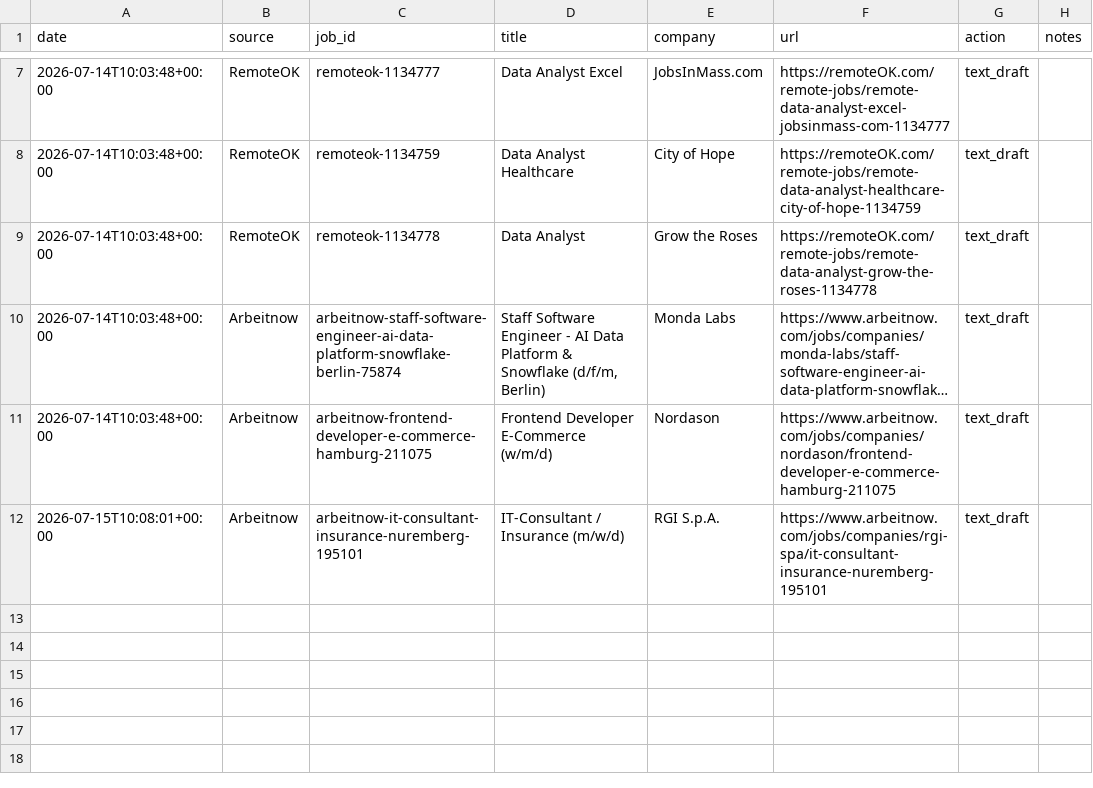
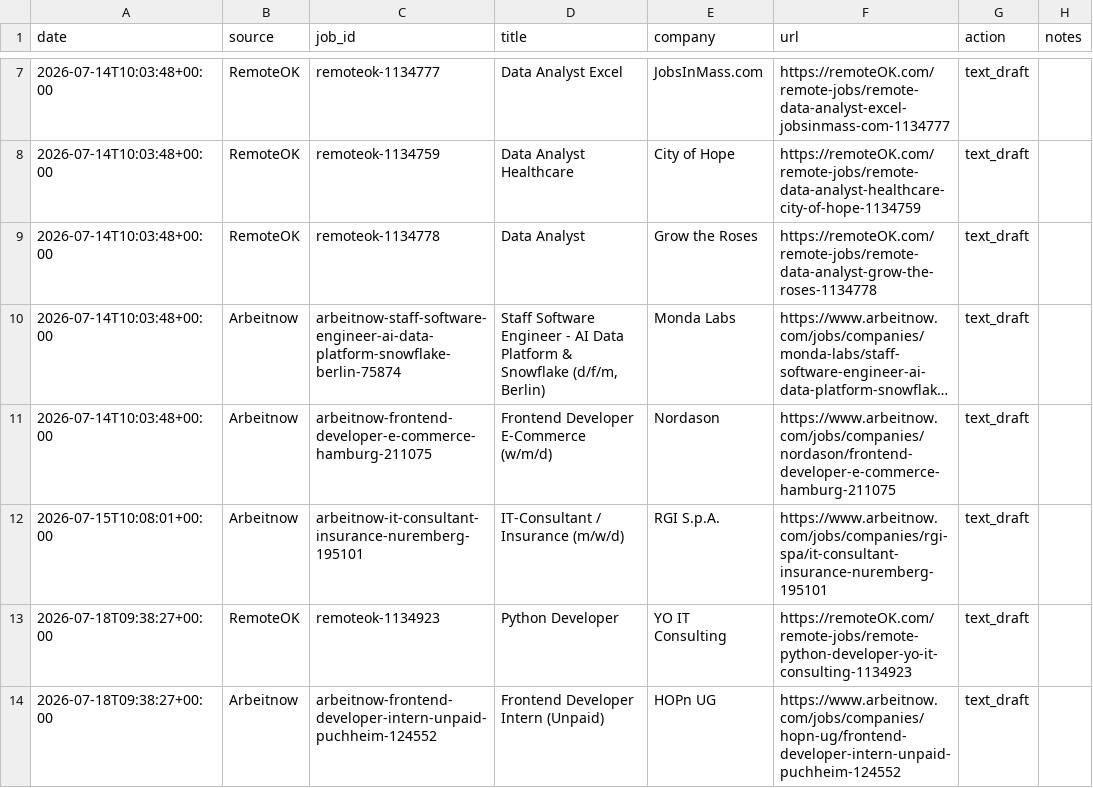
Before and after one commit to Thebright10/job-apply-assistant, a CSV file: applied_log.csv, drawn as a sheet; only a part is shown, gaps mark what is left out; long unchanged cells end in ….

```diff
--- a/applied_log.csv
+++ b/applied_log.csv
@@ -12 +12,3 @@ date,source,job_id,title,company,url,action,notes
 2026-07-15T10:08:01+00:00,Arbeitnow,arbeitnow-it-consultant-insurance-nuremberg-195101,IT-Consultant / Insurance (m/w/d),RGI S.p.A.,https://www.arbeitnow.com/jobs/companies/rgi-spa/it-consultant-insurance-nuremberg-195101,text_draft,
+2026-07-18T09:38:27+00:00,RemoteOK,remoteok-1134923,Python Developer,YO IT Consulting,https://remoteOK.com/remote-jobs/remote-python-developer-yo-it-consulting-1134923,text_draft,
+2026-07-18T09:38:27+00:00,Arbeitnow,arbeitnow-frontend-developer-intern-unpaid-puchheim-124552,Frontend Developer Intern (Unpaid),HOPn UG,https://www.arbeitnow.com/jobs/companies/hopn-ug/frontend-developer-intern-unpaid-puchheim-124552,text_draft,
```
Also changed, not shown: 1 other file.
